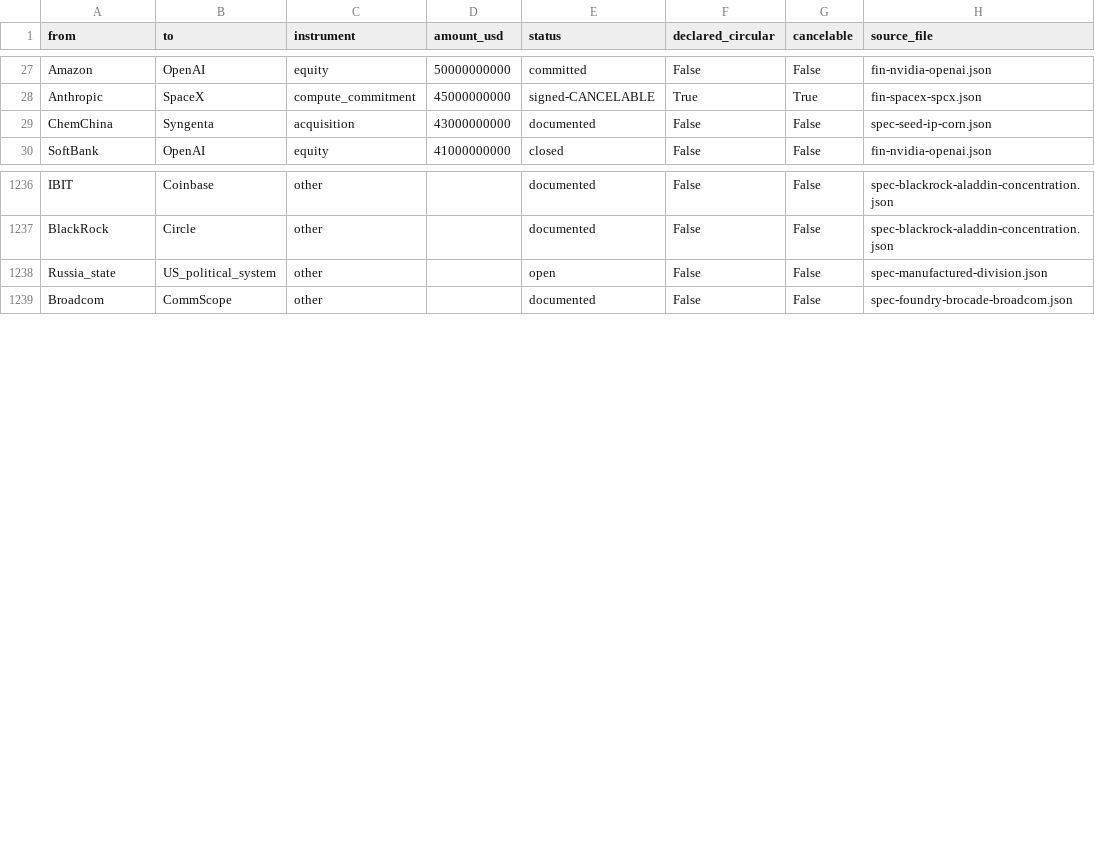
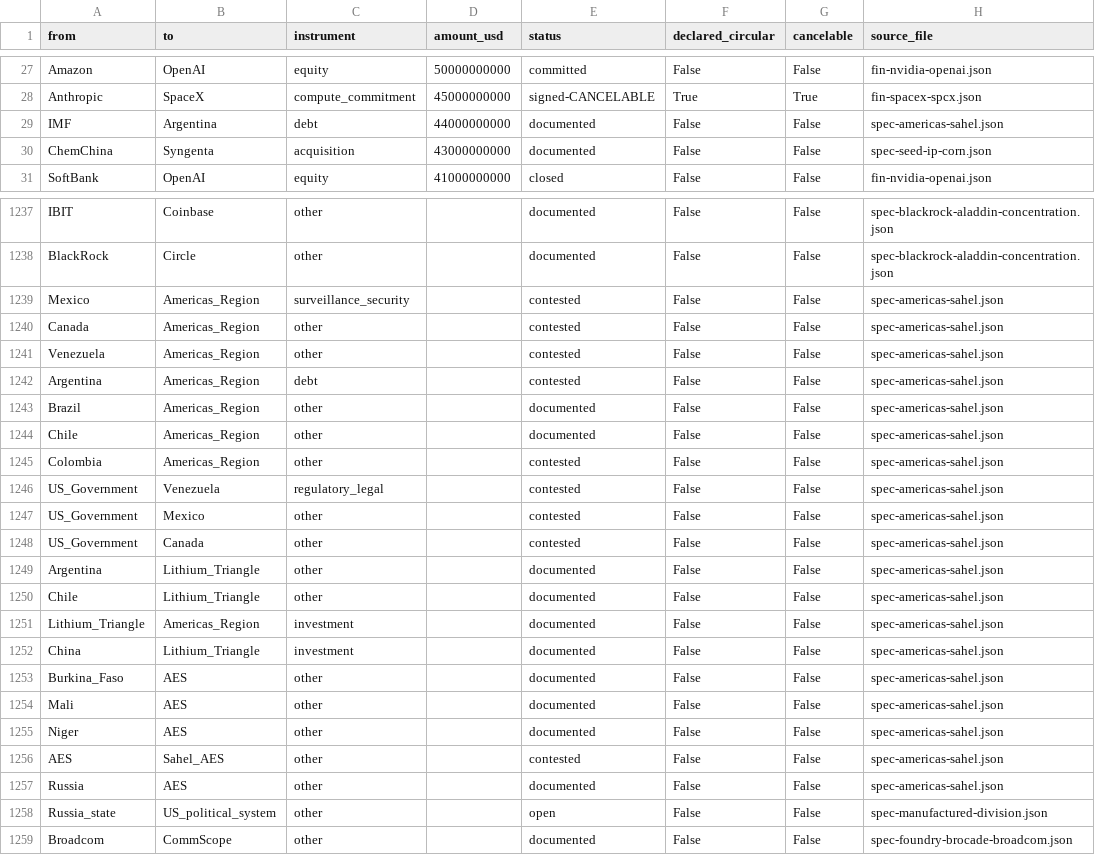
Before and after one commit to pq-cybarg/bubble-map, a CSV file: data/edges.csv, drawn as a sheet; only a part is shown, gaps mark what is left out.

Commit message:
Add Americas + Sahel regional batch (#148)
Mexico (Sheinbaum 2024; nearshoring; cartels/fentanyl + US tariff/cartel-
terror push), Canada (Carney 2025; US tariffs + '51st state'), Venezuela
(disputed 2024 election both-sides; PDVSA collapse; 2025 US strikes on
alleged drug boats), Argentina (Milei shock; IMF's biggest debtor ~$44B
+ 2025 US ~$20B swap; reversed BRICS), Brazil (BRICS/agribusiness),
Chile/Colombia. Lithium Triangle (Argentina/Chile/Bolivia) + Chinese
investment (cross-link #182). Sahel coup belt: AES (Burkina Faso/Mali/
Niger, Sept 2024) left ECOWAS, expelled France, pivoted to Russia/Africa
Corps — both-sides (anti-colonial vs backsliding). Two sink hubs
(Americas_Region, Sahel_AES); reuse Brazil/Venezuela/IMF/US_Gov/China/
Russia. Theme: defense. Overlay; excluded from the proofs.

Graph: 1077 nodes / 1533 edges; SCC all=12 robust=11; audit flags 0;
cross-review edge-conflicts 0.

```diff
--- a/data/edges.csv
+++ b/data/edges.csv
@@ -28,2 +28,3 @@ Amazon,OpenAI,equity,50000000000,committed,False,False,fin-nvidia-openai.json
 Anthropic,SpaceX,compute_commitment,45000000000,signed-CANCELABLE,True,True,fin-spacex-spcx.json
+IMF,Argentina,debt,44000000000,documented,False,False,spec-americas-sahel.json
 ChemChina,Syngenta,acquisition,43000000000,documented,False,False,spec-seed-ip-corn.json
@@ -1237,2 +1238,21 @@ IBIT,Coinbase,other,,documented,False,False,spec-blackrock-aladdin-concentration
 BlackRock,Circle,other,,documented,False,False,spec-blackrock-aladdin-concentration.json
+Mexico,Americas_Region,surveillance_security,,contested,False,False,spec-americas-sahel.json
+Canada,Americas_Region,other,,contested,False,False,spec-americas-sahel.json
+Venezuela,Americas_Region,other,,contested,False,False,spec-americas-sahel.json
+Argentina,Americas_Region,debt,,contested,False,False,spec-americas-sahel.json
+Brazil,Americas_Region,other,,documented,False,False,spec-americas-sahel.json
+Chile,Americas_Region,other,,documented,False,False,spec-americas-sahel.json
+Colombia,Americas_Region,other,,contested,False,False,spec-americas-sahel.json
+US_Government,Venezuela,regulatory_legal,,contested,False,False,spec-americas-sahel.json
+US_Government,Mexico,other,,contested,False,False,spec-americas-sahel.json
+US_Government,Canada,other,,contested,False,False,spec-americas-sahel.json
+Argentina,Lithium_Triangle,other,,documented,False,False,spec-americas-sahel.json
+Chile,Lithium_Triangle,other,,documented,False,False,spec-americas-sahel.json
+Lithium_Triangle,Americas_Region,investment,,documented,False,False,spec-americas-sahel.json
+China,Lithium_Triangle,investment,,documented,False,False,spec-americas-sahel.json
+Burkina_Faso,AES,other,,documented,False,False,spec-americas-sahel.json
+Mali,AES,other,,documented,False,False,spec-americas-sahel.json
+Niger,AES,other,,documented,False,False,spec-americas-sahel.json
+AES,Sahel_AES,other,,contested,False,False,spec-americas-sahel.json
+Russia,AES,other,,documented,False,False,spec-americas-sahel.json
 Russia_state,US_political_system,other,,open,False,False,spec-manufactured-division.json
```
Also changed, not shown: data/entities.csv, 21 other files.
